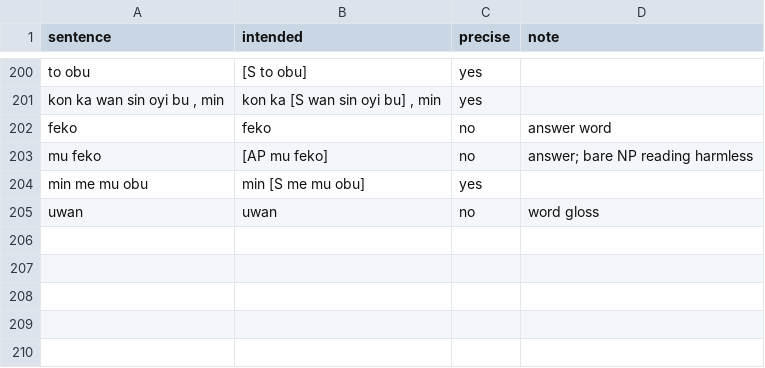
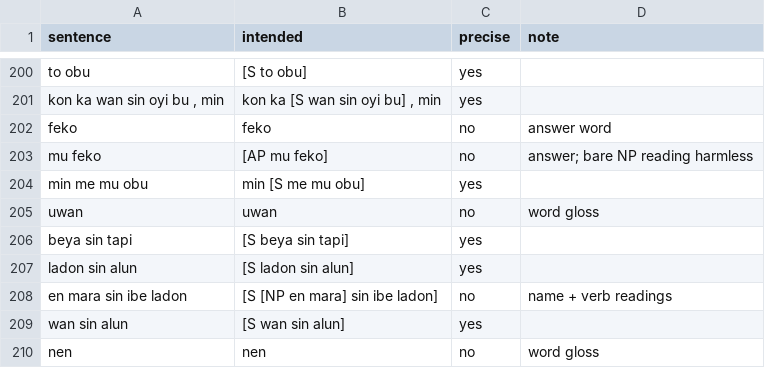
Before and after one commit to LilijoySkyseeker/apu-pi-we, a TSV file: grammar/intended.tsv, drawn as a sheet; only a part is shown, gaps mark what is left out.

Commit message:
Verb with no object: Codex blind test clean; default stated (4.5.4, lesson 5)

```diff
--- a/grammar/intended.tsv
+++ b/grammar/intended.tsv
@@ -205 +205,6 @@ min me mu obu	min [S me mu obu]	yes
 uwan	uwan	no	word gloss
+beya sin tapi	[S beya sin tapi]	yes	
+ladon sin alun	[S ladon sin alun]	yes	
+en mara sin ibe ladon	[S [NP en mara] sin ibe ladon]	no	name + verb readings
+wan sin alun	[S wan sin alun]	yes	
+nen	nen	no	word gloss
```
Also changed, not shown: spec/lesson-sync.tsv, 9 other files.
